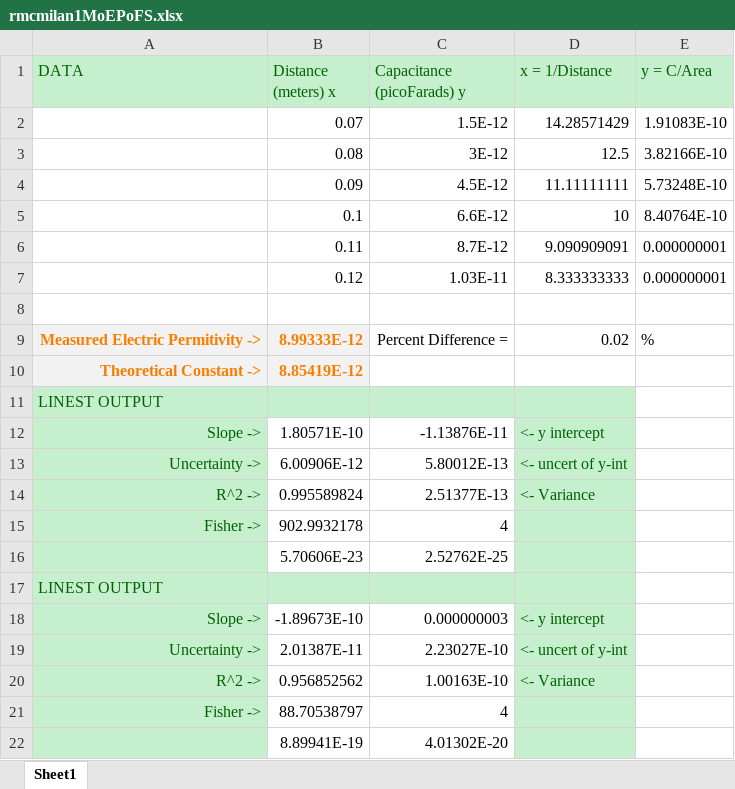
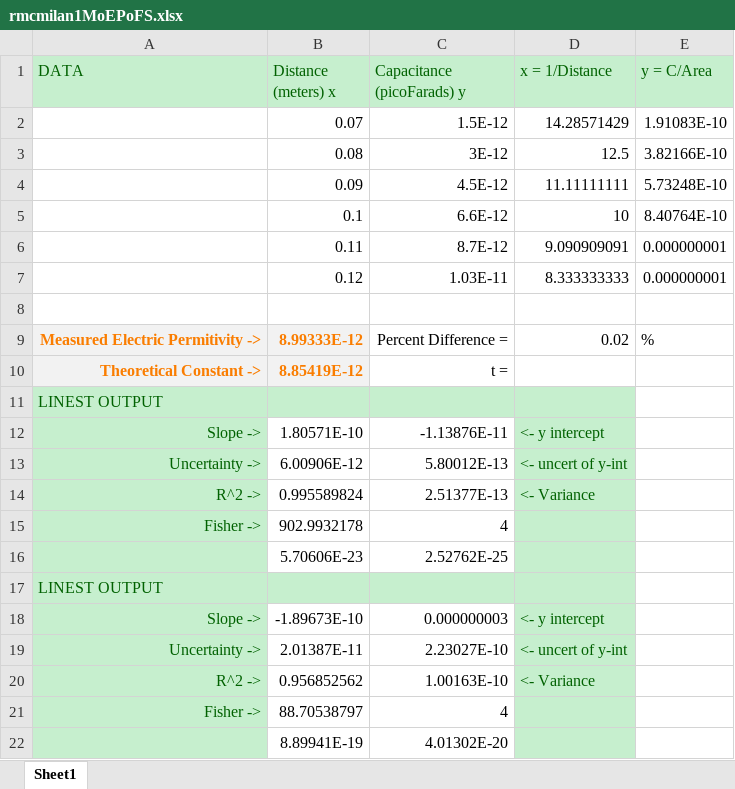
Before and after one commit to Arturok/PHY2049, an Excel workbook: LAB/Assignments/rmcmilan1MoEPoFS.xlsx, sheet Sheet1, drawn as a sheet; values as stored, in another font and other column widths than the file's, no borders; charts and pictures not drawn; the diff names each change by its address in the sheet, - before the commit and + after, or states it on an @@ line.

Commit message:
modified:   LAB/Assignments/rmcmilan1MoEPoFS.xlsx

```diff
--- a/LAB/Assignments/rmcmilan1MoEPoFS.xlsx (sheet Sheet1)
+++ b/LAB/Assignments/rmcmilan1MoEPoFS.xlsx (sheet Sheet1)
-C10 (Capacitance (picoFarads) y): (empty)
+C10 (Capacitance (picoFarads) y): t =
```
